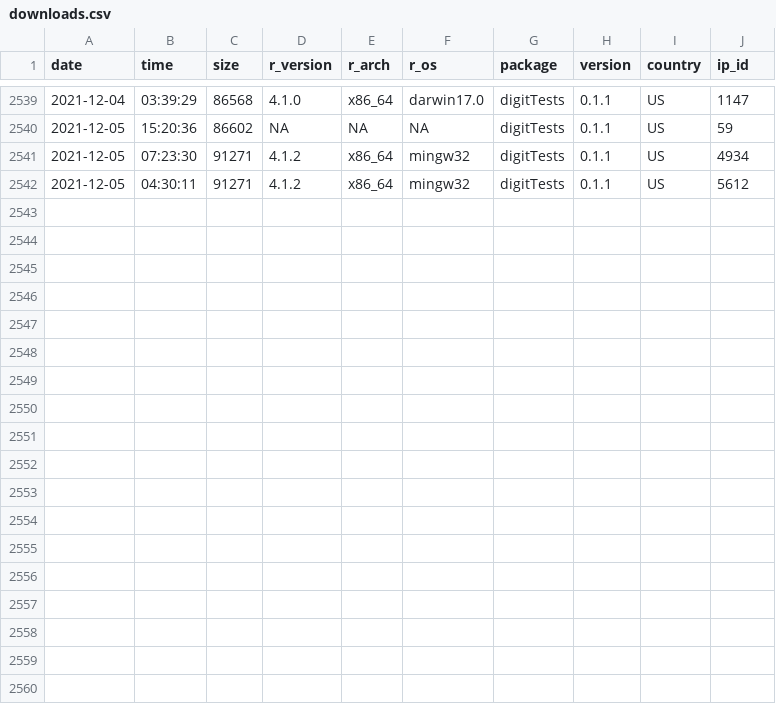
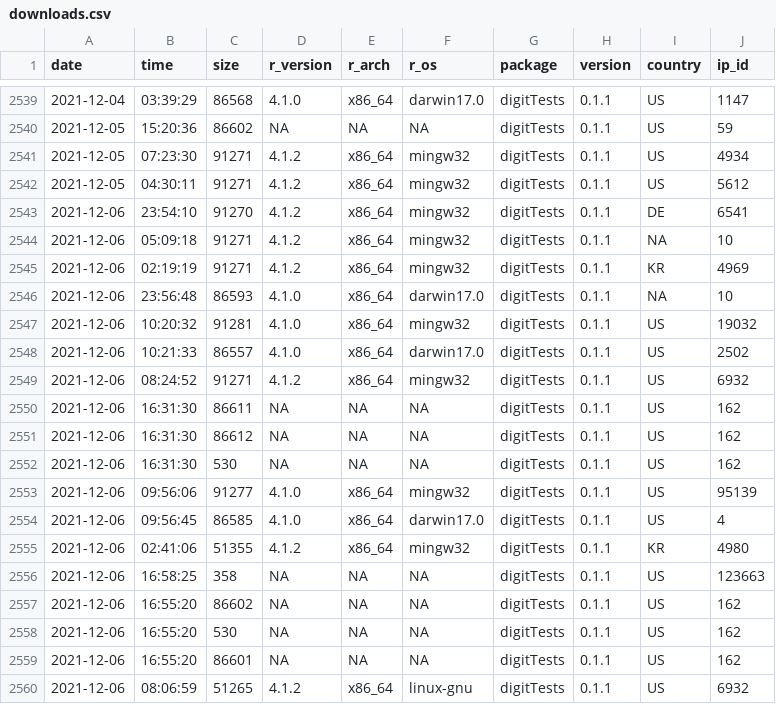
Before and after one commit to koenderks/digitTests, a CSV file: man/figures/readme/worldmap/downloads.csv, drawn as a sheet; only a part is shown, gaps mark what is left out; the diff names each change by its address in the sheet, - before the commit and + after, or states it on an @@ line.

```diff
--- a/man/figures/readme/worldmap/downloads.csv
+++ b/man/figures/readme/worldmap/downloads.csv
+row 2543: 2021-12-06 | 23:54:10 | 91270 | 4.1.2 | x86_64 | mingw32 | digitTests | 0.1.1 | DE | 6541
+row 2544: 2021-12-06 | 05:09:18 | 91271 | 4.1.2 | x86_64 | mingw32 | digitTests | 0.1.1 | NA | 10
+row 2545: 2021-12-06 | 02:19:19 | 91271 | 4.1.2 | x86_64 | mingw32 | digitTests | 0.1.1 | KR | 4969
+row 2546: 2021-12-06 | 23:56:48 | 86593 | 4.1.0 | x86_64 | darwin17.0 | digitTests | 0.1.1 | NA | 10
+row 2547: 2021-12-06 | 10:20:32 | 91281 | 4.1.0 | x86_64 | mingw32 | digitTests | 0.1.1 | US | 19032
+row 2548: 2021-12-06 | 10:21:33 | 86557 | 4.1.0 | x86_64 | darwin17.0 | digitTests | 0.1.1 | US | 2502
+row 2549: 2021-12-06 | 08:24:52 | 91271 | 4.1.2 | x86_64 | mingw32 | digitTests | 0.1.1 | US | 6932
+row 2550: 2021-12-06 | 16:31:30 | 86611 | NA | NA | NA | digitTests | 0.1.1 | US | 162
+row 2551: 2021-12-06 | 16:31:30 | 86612 | NA | NA | NA | digitTests | 0.1.1 | US | 162
+row 2552: 2021-12-06 | 16:31:30 | 530 | NA | NA | NA | digitTests | 0.1.1 | US | 162
+row 2553: 2021-12-06 | 09:56:06 | 91277 | 4.1.0 | x86_64 | mingw32 | digitTests | 0.1.1 | US | 95139
+row 2554: 2021-12-06 | 09:56:45 | 86585 | 4.1.0 | x86_64 | darwin17.0 | digitTests | 0.1.1 | US | 4
+row 2555: 2021-12-06 | 02:41:06 | 51355 | 4.1.2 | x86_64 | mingw32 | digitTests | 0.1.1 | KR | 4980
+row 2556: 2021-12-06 | 16:58:25 | 358 | NA | NA | NA | digitTests | 0.1.1 | US | 123663
+row 2557: 2021-12-06 | 16:55:20 | 86602 | NA | NA | NA | digitTests | 0.1.1 | US | 162
+row 2558: 2021-12-06 | 16:55:20 | 530 | NA | NA | NA | digitTests | 0.1.1 | US | 162
+row 2559: 2021-12-06 | 16:55:20 | 86601 | NA | NA | NA | digitTests | 0.1.1 | US | 162
+row 2560: 2021-12-06 | 08:06:59 | 51265 | 4.1.2 | x86_64 | linux-gnu | digitTests | 0.1.1 | US | 6932
```
Also changed, not shown: 2 other files.
